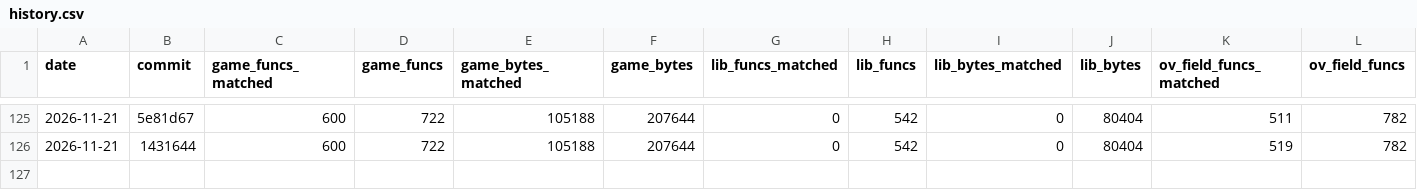
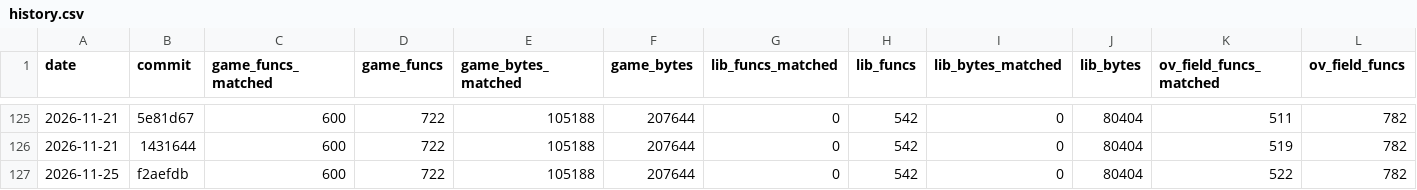
Before and after one commit to TheSaltsmith69/chronocross_decomp, a CSV file: progress/history.csv, drawn as a sheet; only a part is shown, gaps mark what is left out; rows hold the shown columns only; the diff names each change by its address in the sheet, - before the commit and + after, or states it on an @@ line.

Commit message:
Update progress snapshot

```diff
--- a/progress/history.csv
+++ b/progress/history.csv
+row 127: 2026-11-25 | f2aefdb | 600 | 722 | 105188 | 207644 | 0 | 542 | 0 | 80404 | 522 | 782
```
Also changed, not shown: progress/files.csv.
